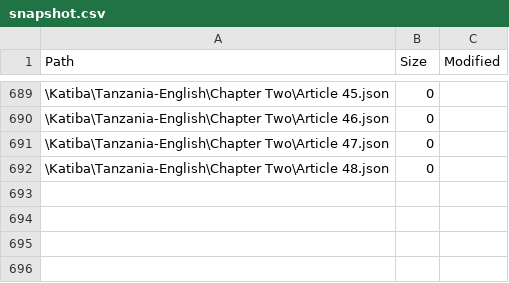
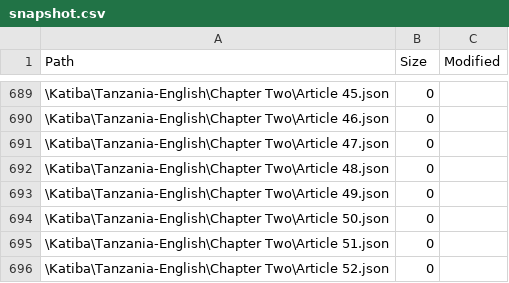
Before and after one commit to MbazaWeb/Katiba-Yetu-Web, a CSV file: public/katiba/snapshot.csv, drawn as a sheet; only a part is shown, gaps mark what is left out.

Commit message:
Convert English Constitution Articles 49-52

```diff
--- a/public/katiba/snapshot.csv
+++ b/public/katiba/snapshot.csv
@@ -692 +692,5 @@
 "\Katiba\Tanzania-English\Chapter Two\Article 48.json","0",""
+"\Katiba\Tanzania-English\Chapter Two\Article 49.json","0",""
+"\Katiba\Tanzania-English\Chapter Two\Article 50.json","0",""
+"\Katiba\Tanzania-English\Chapter Two\Article 51.json","0",""
+"\Katiba\Tanzania-English\Chapter Two\Article 52.json","0",""
```
Also changed, not shown: 5 other files.
